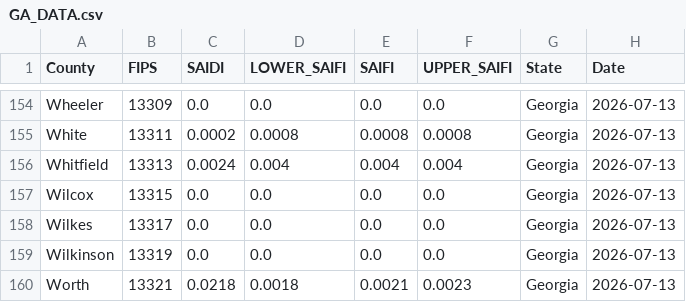
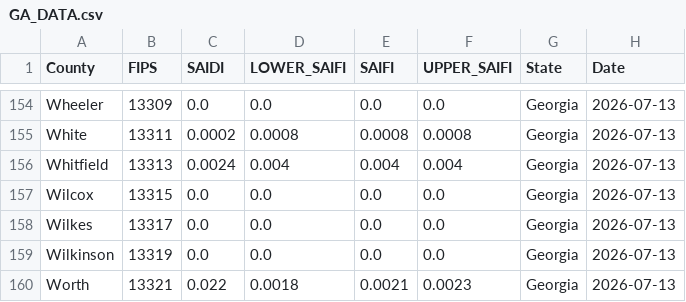
Before and after one commit to nkim205/grower-dashboard, a CSV file: states/GA/GA_DATA.csv, drawn as a sheet; only a part is shown, gaps mark what is left out; the diff covers the shown part only.

```diff
--- a/states/GA/GA_DATA.csv
+++ b/states/GA/GA_DATA.csv
@@ -159,2 +159,2 @@ Wilkes,13317,0.0,0.0,0.0,0.0,Georgia,2026-07-13
 Wilkinson,13319,0.0,0.0,0.0,0.0,Georgia,2026-07-13
-Worth,13321,0.0218,0.0018,0.0021,0.0023,Georgia,2026-07-13
+Worth,13321,0.022,0.0018,0.0021,0.0023,Georgia,2026-07-13
```
Also changed, not shown: 12 edited cells elsewhere in this file.
